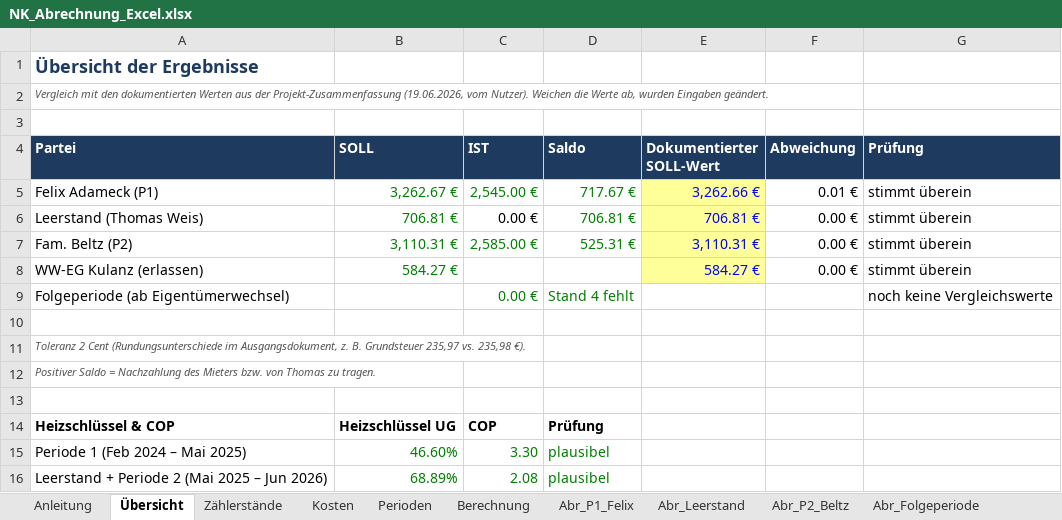
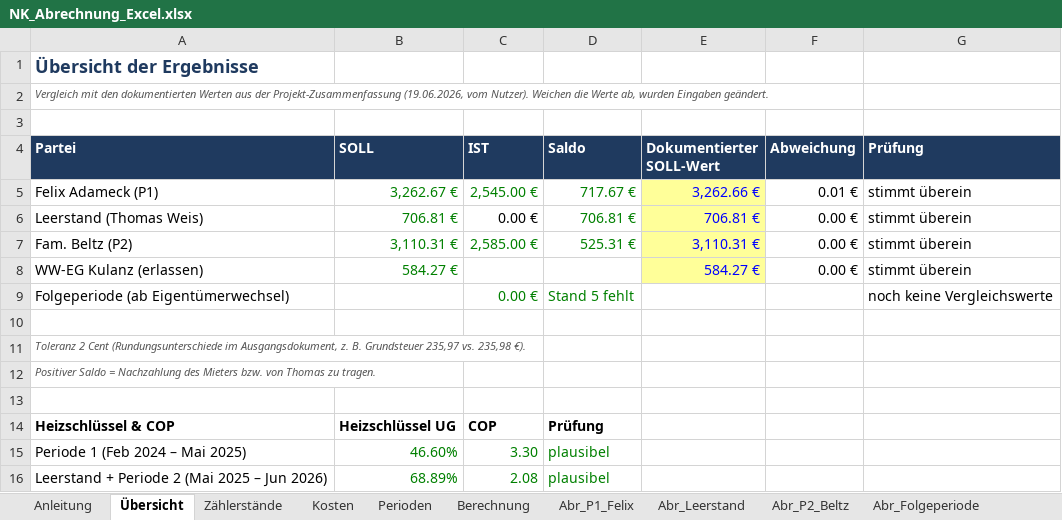
Before and after one commit to twhity78/Markanlyse-, an Excel workbook: NK_Abrechnung_Excel.xlsx, sheet Übersicht, drawn as a sheet; values as stored, in another font and other column widths than the file's, no borders; the diff names each change by its address in the sheet, - before the commit and + after, or states it on an @@ line.

```diff
--- a/NK_Abrechnung_Excel.xlsx (sheet Übersicht)
+++ b/NK_Abrechnung_Excel.xlsx (sheet Übersicht)
-D9 (Saldo): Stand 4 fehlt
+D9 (Saldo): Stand 5 fehlt
```
Also changed, not shown: sheet Monatsraster, sheet Perioden, sheet Zählerstände, sheet Anleitung, sheet Abr_Folgeperiode, formulas that keep their value.
